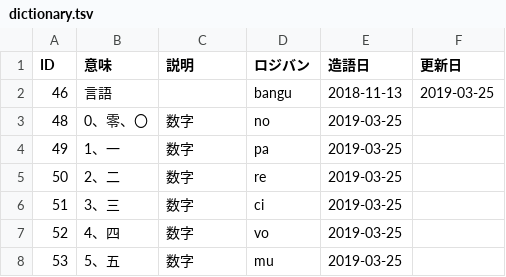
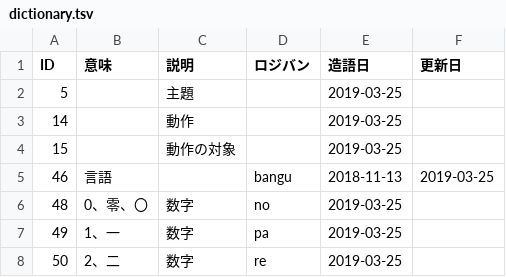
Before and after one commit to kepeken/bipuuk, a TSV file: dictionary.tsv, drawn as a sheet; only a part is shown; the shorter side is filled out with more unchanged rows; the diff names each change by its address in the sheet, - before the commit and + after, or states it on an @@ line.

Commit message:
接辞の造語

```diff
--- a/dictionary.tsv
+++ b/dictionary.tsv
+row 2: 5 |  | 主題 |  | 2019-03-25
+row 3: 14 |  | 動作 |  | 2019-03-25
+row 4: 15 |  | 動作の対象 |  | 2019-03-25
```
